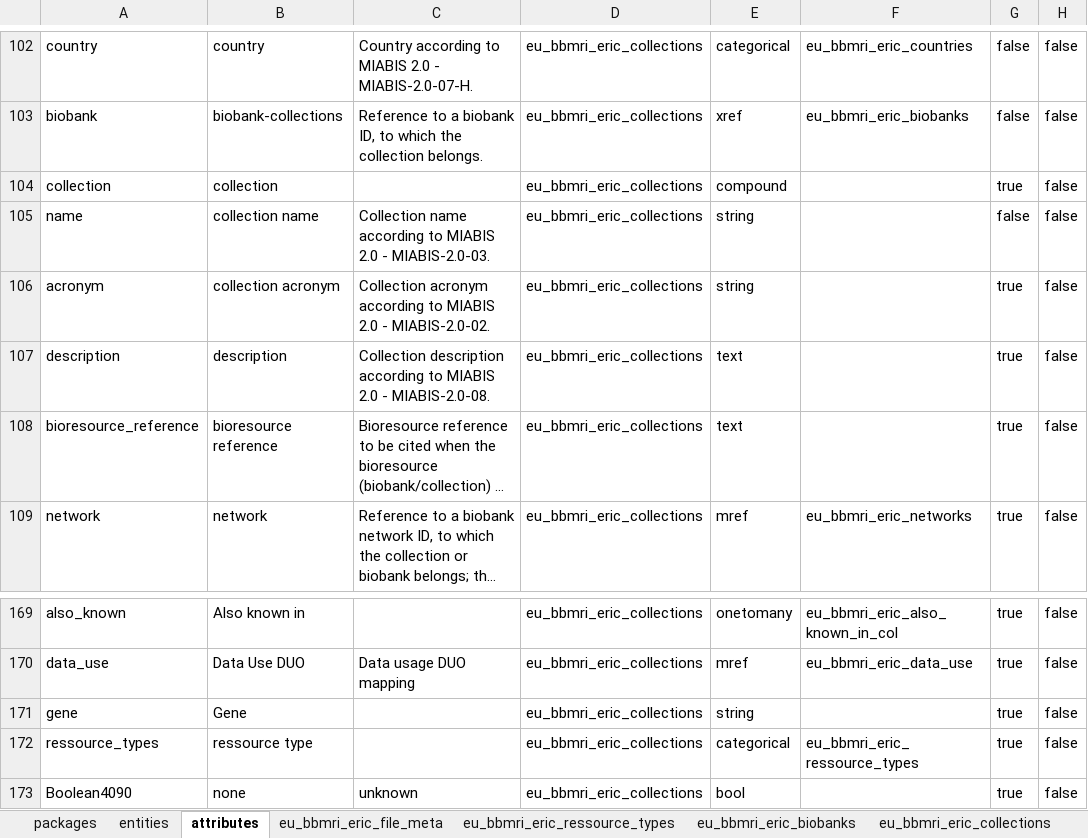
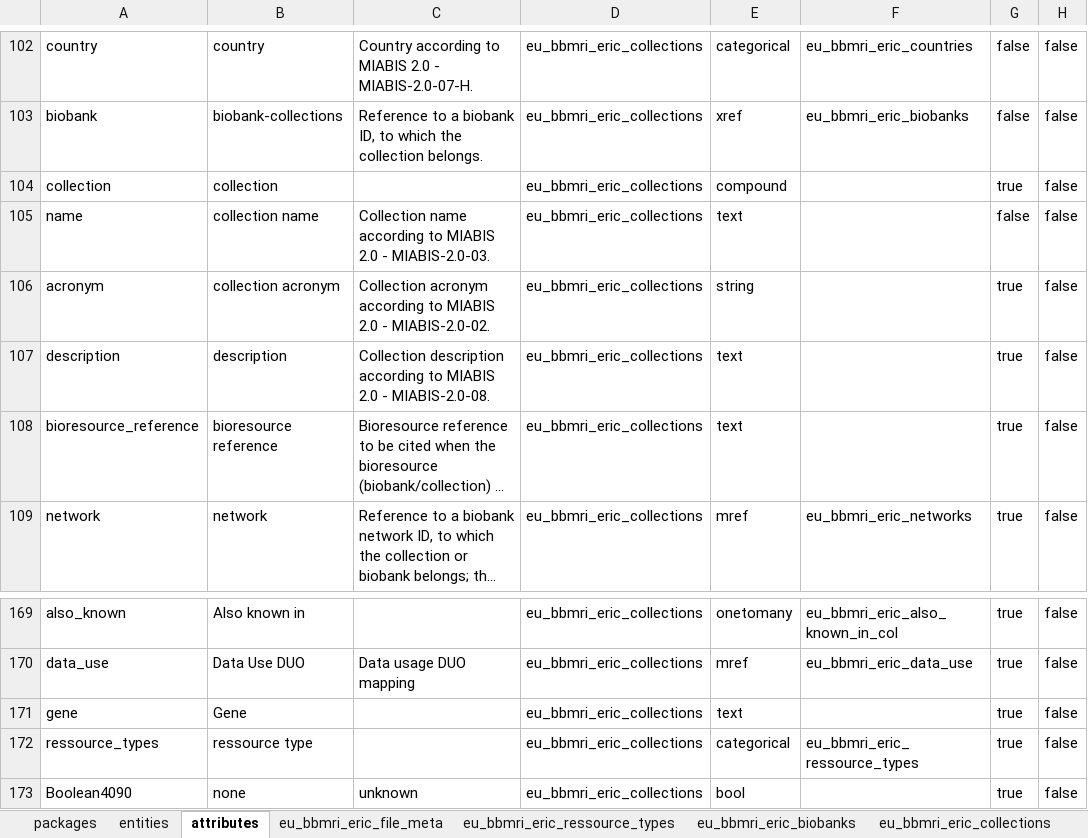
Before and after one commit to svituz/dev-molgenis-app-rd-finder, an Excel workbook: empty_eric_ext.xlsx, sheet attributes, drawn as a sheet; only a part is shown, gaps mark what is left out; long unchanged cells end in …; values as stored, in another font and other column widths than the file's, no borders; the diff names each change by its address in the sheet, - before the commit and + after, or states it on an @@ line.

```diff
--- a/empty_eric_ext.xlsx (sheet attributes)
+++ b/empty_eric_ext.xlsx (sheet attributes)
-E105: string
+E105: text
-E171: string
+E171: text
```
Also changed, not shown: rd_connect.xlsx, 9 other files.
